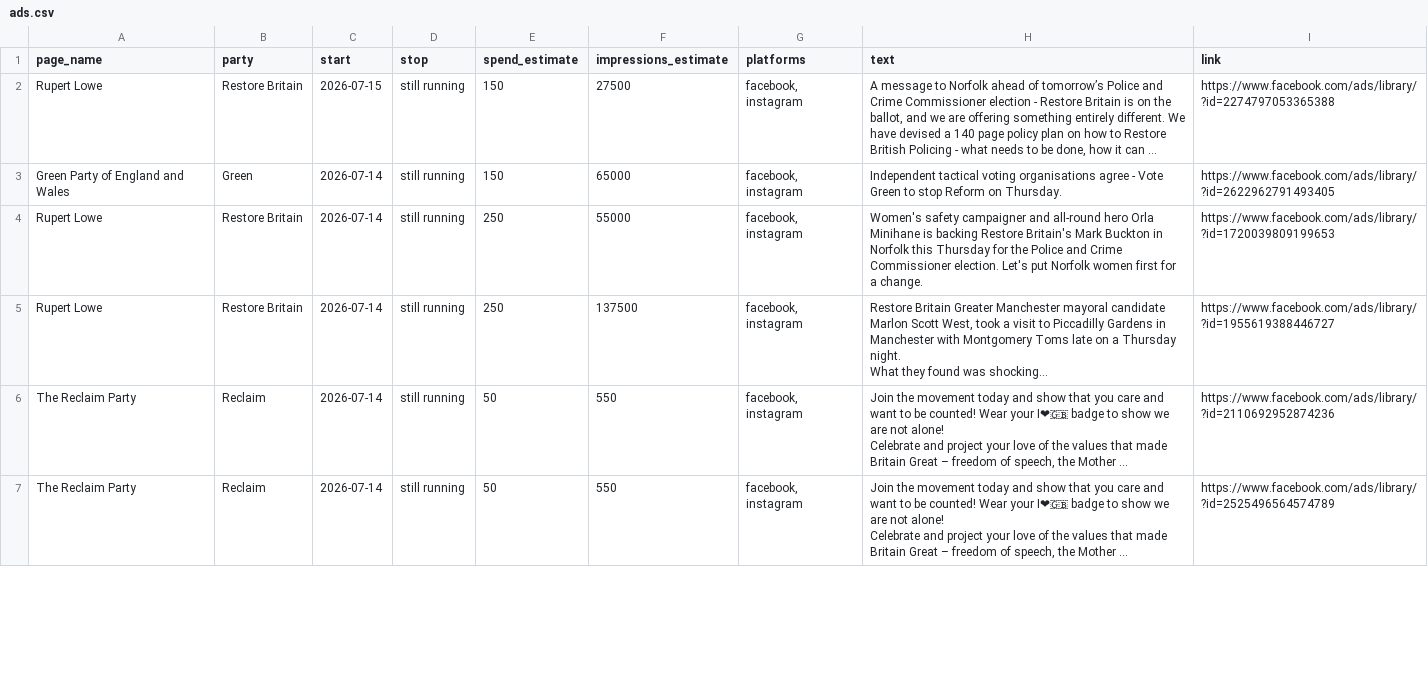
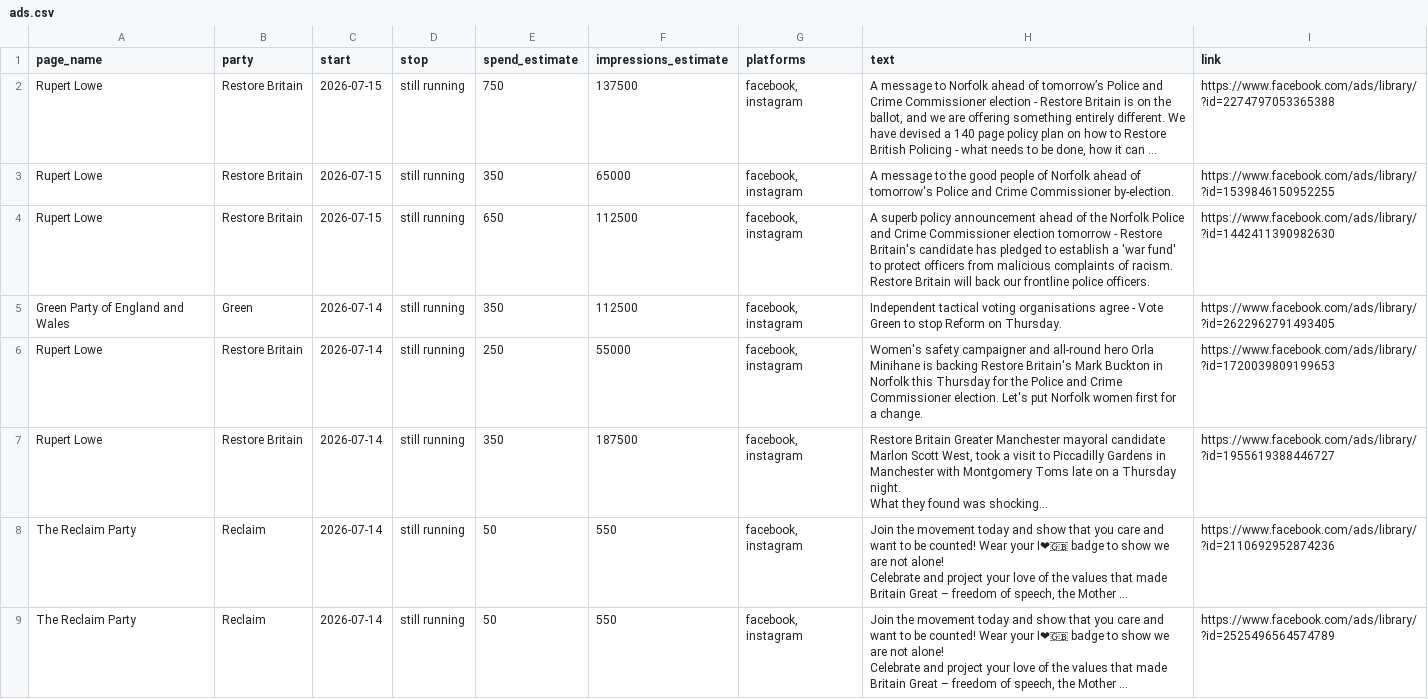
Before and after one commit to BeckyFLT/political-ads, a CSV file: data/ads.csv, drawn as a sheet; only a part is shown; long unchanged cells end in …; addresses are those after the commit; ↵ is a line break in a cell; the diff covers the shown part only; the diff names each change by its address in the sheet, - before the commit and + after, or states it on an @@ line.

```diff
--- a/data/ads.csv
+++ b/data/ads.csv
-E2 (spend_estimate): 150
+E2 (spend_estimate): 750
-F2 (impressions_estimate): 27500
+F2 (impressions_estimate): 137500
+row 3: Rupert Lowe | Restore Britain | 2026-07-15 | still running | 350 | 65000 | facebook, instagram | A message to the good people of Norfolk ahead of tomorrow's Police and Crime Commissioner by-election. | https://www.facebook.com/ads/library/?id=1539846150952255
+row 4: Rupert Lowe | Restore Britain | 2026-07-15 | still running | 650 | 112500 | facebook, instagram | A superb policy announcement ahead of the Norfolk Police and Crime Commissioner election tomorrow - Restore Britain's candidate has pledged to establish a 'war fund' to protect officers from malicious complaints of racism. ↵ Restore Britain will back our frontline police officers. | https://www.facebook.com/ads/library/?id=1442411390982630
-E5 (spend_estimate): 150
+E5 (spend_estimate): 350
-F5 (impressions_estimate): 65000
+F5 (impressions_estimate): 112500
-E7 (spend_estimate): 250
+E7 (spend_estimate): 350
-F7 (impressions_estimate): 137500
+F7 (impressions_estimate): 187500
```
Also changed, not shown: 32 edited cells elsewhere in this file, 2 other files.
